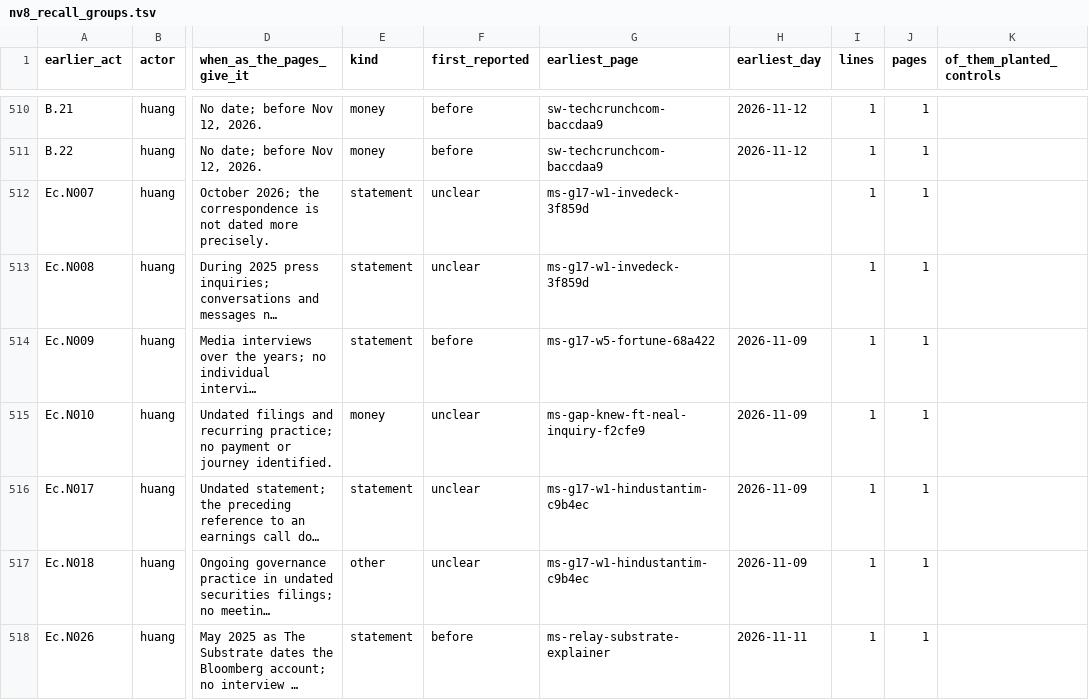
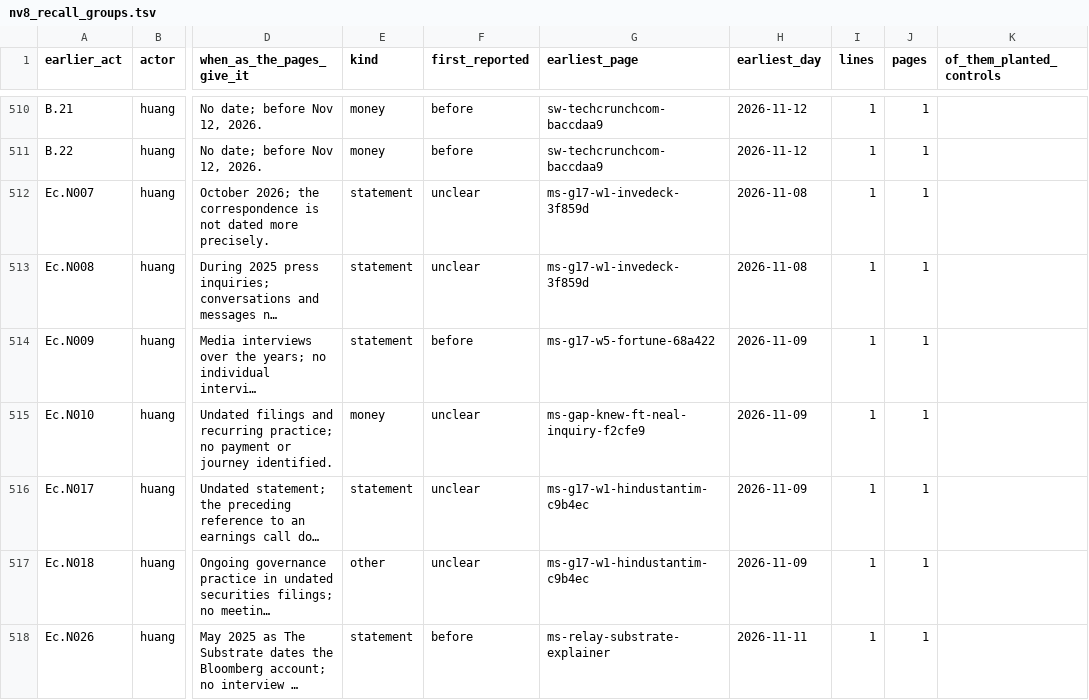
Before and after one commit to kevinnbass/huang-fifteen-days-mapped, a TSV file: research/nv8_recall_groups.tsv, drawn as a sheet; only a part is shown, gaps mark what is left out; long unchanged cells end in …; the diff names each change by its address in the sheet, - before the commit and + after, or states it on an @@ line.

```diff
--- a/research/nv8_recall_groups.tsv
+++ b/research/nv8_recall_groups.tsv
-H512:H513 (earliest_day): (empty)
+H512:H513 (earliest_day): 2026-11-08
```
Also changed, not shown: audit2/DISPOSITIONS-ah.csv, research/nv8_company_records.tsv, 24 other files.
